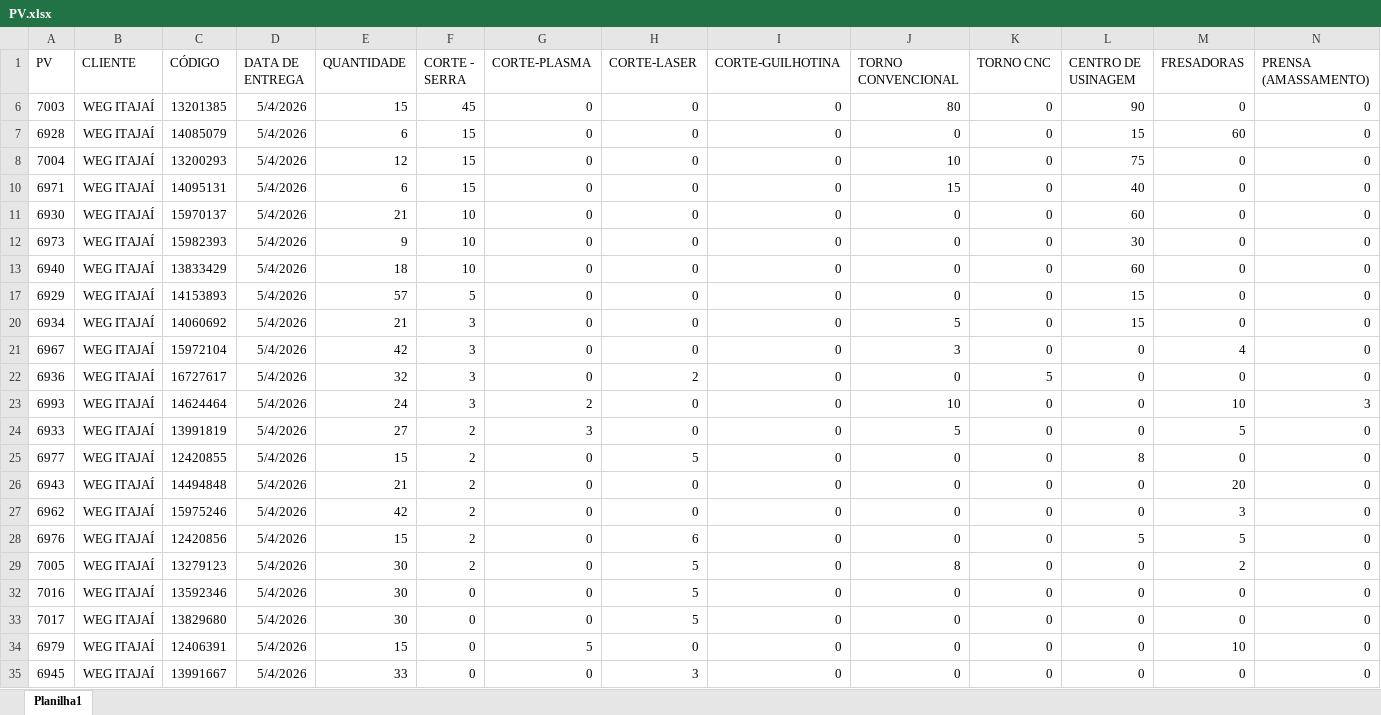
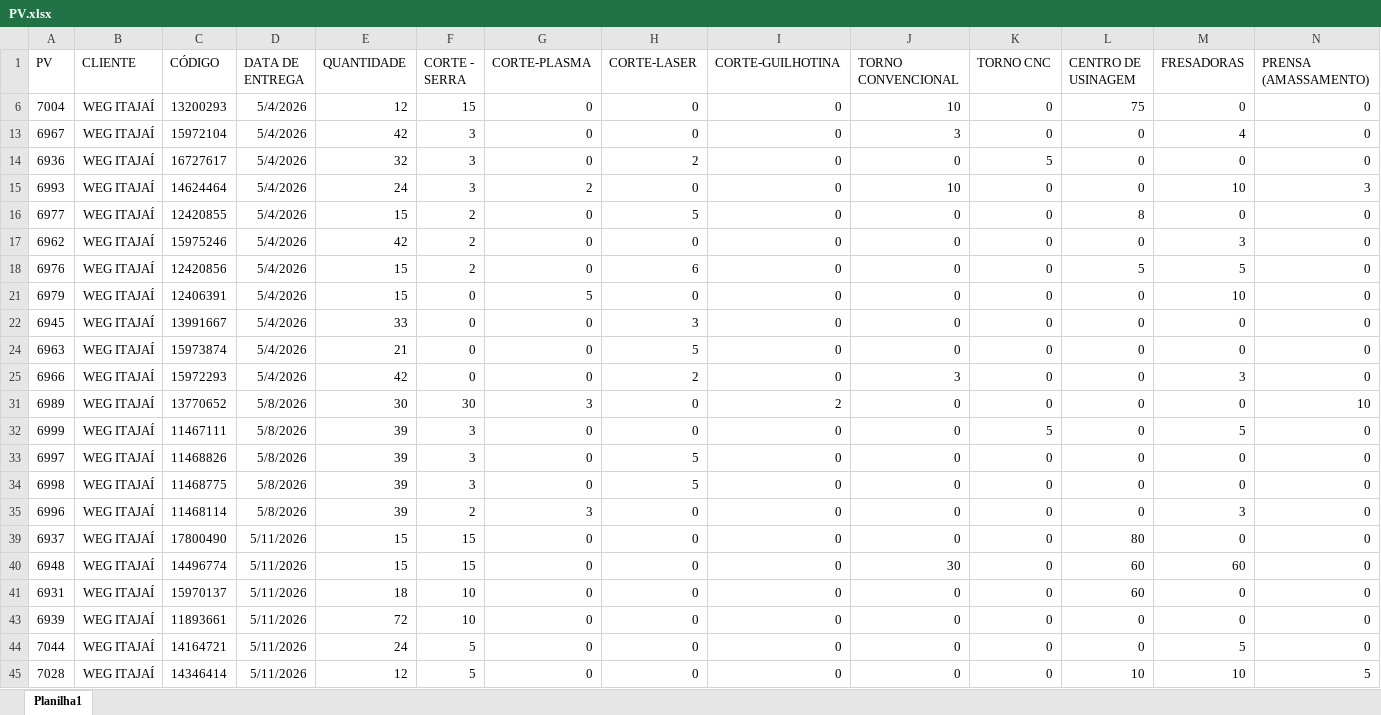
Before and after one commit to eluz7777-hue/aps-producao, an Excel workbook: PV.xlsx, sheet Planilha1, drawn as a sheet; only a part is shown; the shorter side is filled out with more unchanged rows; values as stored, in another font and other column widths than the file's, no borders; table styles not drawn; rows hold the shown columns only; the diff names each change by its address in the sheet, - before the commit and + after, or states it on an @@ line.

Commit message:
atualiza PV.xlsx

```diff
--- a/PV.xlsx (sheet Planilha1)
+++ b/PV.xlsx (sheet Planilha1)
-row 6: 7003 | WEG ITAJAÍ | 13201385 | 5/4/2026 | 15 | 45 | 0 | 0 | 0 | 80 | 0 | 90 | 0 | 0
-row 7: 6928 | WEG ITAJAÍ | 14085079 | 5/4/2026 | 6 | 15 | 0 | 0 | 0 | 0 | 0 | 15 | 60 | 0
-row 10: 6971 | WEG ITAJAÍ | 14095131 | 5/4/2026 | 6 | 15 | 0 | 0 | 0 | 15 | 0 | 40 | 0 | 0
-row 11: 6930 | WEG ITAJAÍ | 15970137 | 5/4/2026 | 21 | 10 | 0 | 0 | 0 | 0 | 0 | 60 | 0 | 0
-row 12: 6973 | WEG ITAJAÍ | 15982393 | 5/4/2026 | 9 | 10 | 0 | 0 | 0 | 0 | 0 | 30 | 0 | 0
-row 13: 6940 | WEG ITAJAÍ | 13833429 | 5/4/2026 | 18 | 10 | 0 | 0 | 0 | 0 | 0 | 60 | 0 | 0
-row 17: 6929 | WEG ITAJAÍ | 14153893 | 5/4/2026 | 57 | 5 | 0 | 0 | 0 | 0 | 0 | 15 | 0 | 0
-row 20: 6934 | WEG ITAJAÍ | 14060692 | 5/4/2026 | 21 | 3 | 0 | 0 | 0 | 5 | 0 | 15 | 0 | 0
-row 24: 6933 | WEG ITAJAÍ | 13991819 | 5/4/2026 | 27 | 2 | 3 | 0 | 0 | 5 | 0 | 0 | 5 | 0
-row 26: 6943 | WEG ITAJAÍ | 14494848 | 5/4/2026 | 21 | 2 | 0 | 0 | 0 | 0 | 0 | 0 | 20 | 0
-row 29: 7005 | WEG ITAJAÍ | 13279123 | 5/4/2026 | 30 | 2 | 0 | 5 | 0 | 8 | 0 | 0 | 2 | 0
-row 32: 7016 | WEG ITAJAÍ | 13592346 | 5/4/2026 | 30 | 0 | 0 | 5 | 0 | 0 | 0 | 0 | 0 | 0
-row 33: 7017 | WEG ITAJAÍ | 13829680 | 5/4/2026 | 30 | 0 | 0 | 5 | 0 | 0 | 0 | 0 | 0 | 0
```
Also changed, not shown: 1 other file.
